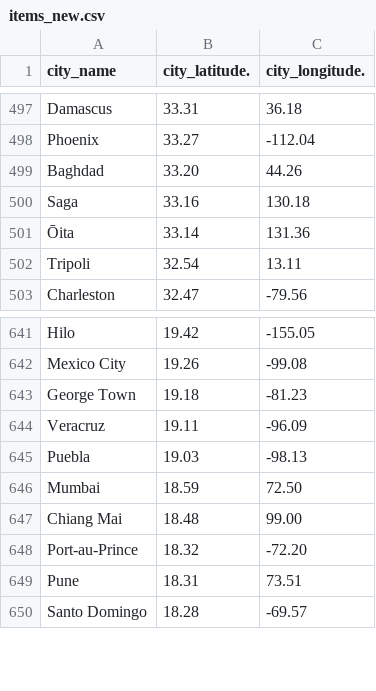
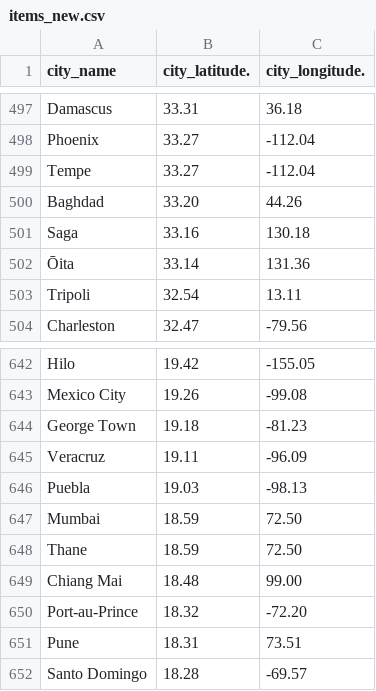
Before and after one commit to yogeshpandey009/SafetyCheck, a CSV file: city_location/items_new.csv, drawn as a sheet; only a part is shown, gaps mark what is left out.

```diff
--- a/city_location/items_new.csv
+++ b/city_location/items_new.csv
@@ -498,2 +498,3 @@ Damascus,33.31,36.18
 Phoenix,33.27,-112.04
+Tempe,33.27,-112.04
 Baghdad,33.20,44.26
@@ -646,2 +647,3 @@ Puebla,19.03,-98.13
 Mumbai,18.59,72.50
+Thane,18.59,72.50
 Chiang Mai,18.48,99.00
```
Also changed, not shown: 5 other files.
